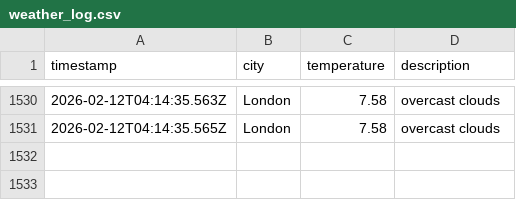
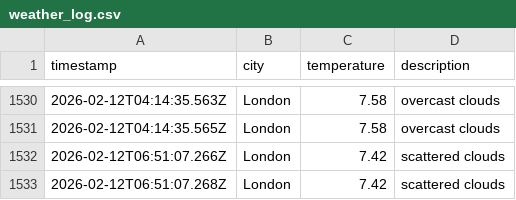
Before and after one commit to matthewthomas1999/DataOps-weather-js, a CSV file: data/weather_log.csv, drawn as a sheet; only a part is shown, gaps mark what is left out.

```diff
--- a/data/weather_log.csv
+++ b/data/weather_log.csv
@@ -1531 +1531,3 @@ timestamp,city,temperature,description
 2026-02-12T04:14:35.565Z,London,7.58,overcast clouds
+2026-02-12T06:51:07.266Z,London,7.42,scattered clouds
+2026-02-12T06:51:07.268Z,London,7.42,scattered clouds
```
Also changed, not shown: 1 other file.
